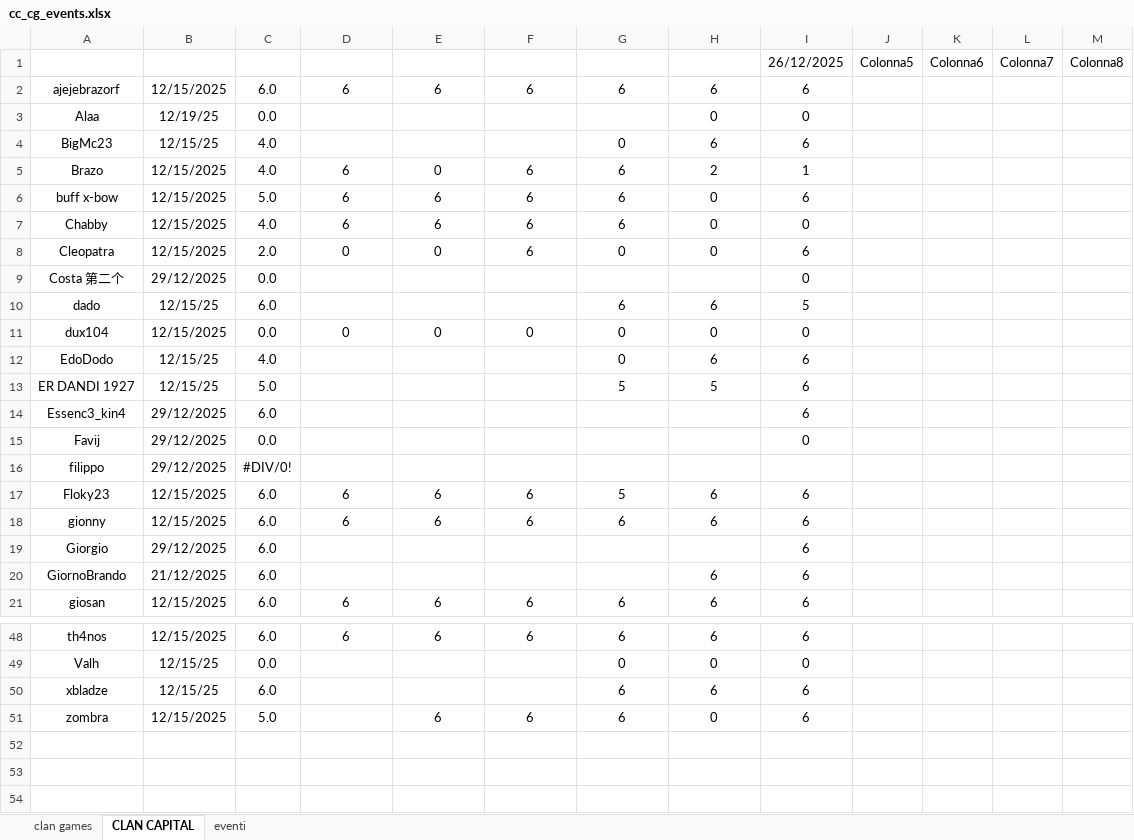
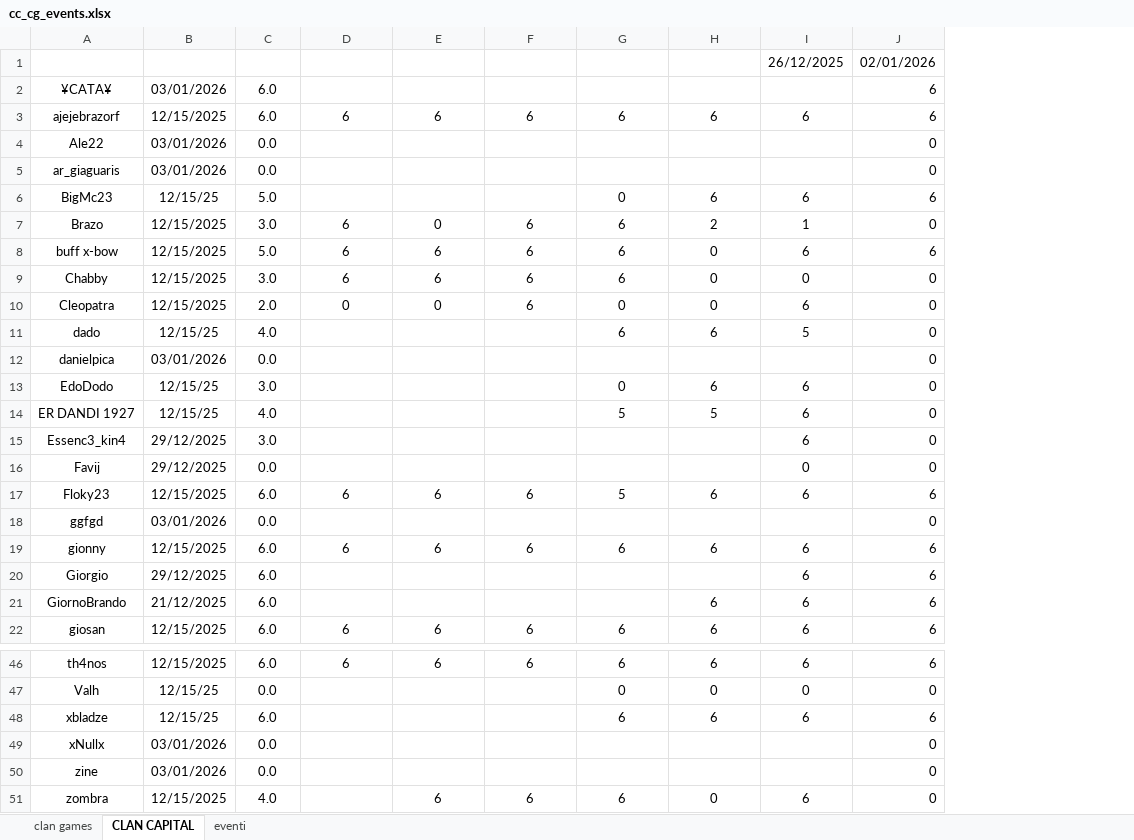
Before and after one commit to piegian99ita/clashMacacos, an Excel workbook: cc_cg_events.xlsx, sheet CLAN CAPITAL, drawn as a sheet; only a part is shown, gaps mark what is left out; values as stored, in another font and other column widths than the file's, no borders; table styles not drawn; removed rows and columns are numbered as before the commit, all else as after; rows hold the shown columns only; the diff covers the shown part only; the diff names each change by its address in the sheet, - before the commit and + after, or states it on an @@ line.

```diff
--- a/cc_cg_events.xlsx (sheet CLAN CAPITAL)
+++ b/cc_cg_events.xlsx (sheet CLAN CAPITAL)
-column J, row 1: Colonna5
-column K, row 1: Colonna6
-column L, row 1: Colonna7
-column M, row 1: Colonna8
+column J, row 1: 02/01/2026; row 3: 6; rows 6-11: 6 | 0 | 6 | 0 | 0 | 0; rows 13-17: 0 | 0 | 0 | 0 | 6; rows 19-22: all 6; rows 46-48: 6 | 0 | 6; row 51: 0
+row 2: ¥CATA¥ | 03/01/2026 | 6.0 |  |  |  |  |  |  | 6
-row 3: Alaa | 12/19/25 | 0.0 |  |  |  |  | 0 | 0
+row 4: Ale22 | 03/01/2026 | 0.0 |  |  |  |  |  |  | 0
+row 5: ar_giaguaris | 03/01/2026 | 0.0 |  |  |  |  |  |  | 0
-C6: 4.0
+C6: 5.0
-C7: 4.0
+C7: 3.0
-C9: 4.0
+C9: 3.0
-row 9: Costa 第二个 | 29/12/2025 | 0.0 |  |  |  |  |  | 0
-C11: 6.0
+C11: 4.0
-row 11: dux104 | 12/15/2025 | 0.0 | 0 | 0 | 0 | 0 | 0 | 0
+row 12: danielpica | 03/01/2026 | 0.0 |  |  |  |  |  |  | 0
-C13: 4.0
+C13: 3.0
-C14: 5.0
+C14: 4.0
-C15: 6.0
+C15: 3.0
-row 16: filippo | 29/12/2025 | #DIV/0!
+row 18: ggfgd | 03/01/2026 | 0.0 |  |  |  |  |  |  | 0
+row 49: xNullx | 03/01/2026 | 0.0 |  |  |  |  |  |  | 0
+row 50: zine | 03/01/2026 | 0.0 |  |  |  |  |  |  | 0
-C51: 5.0
+C51: 4.0
```
Also changed, not shown: 2 added rows, 5 removed rows and 6 edited cells elsewhere in this sheet, formulas that keep their value, rewards.xlsx, 3 other files.
